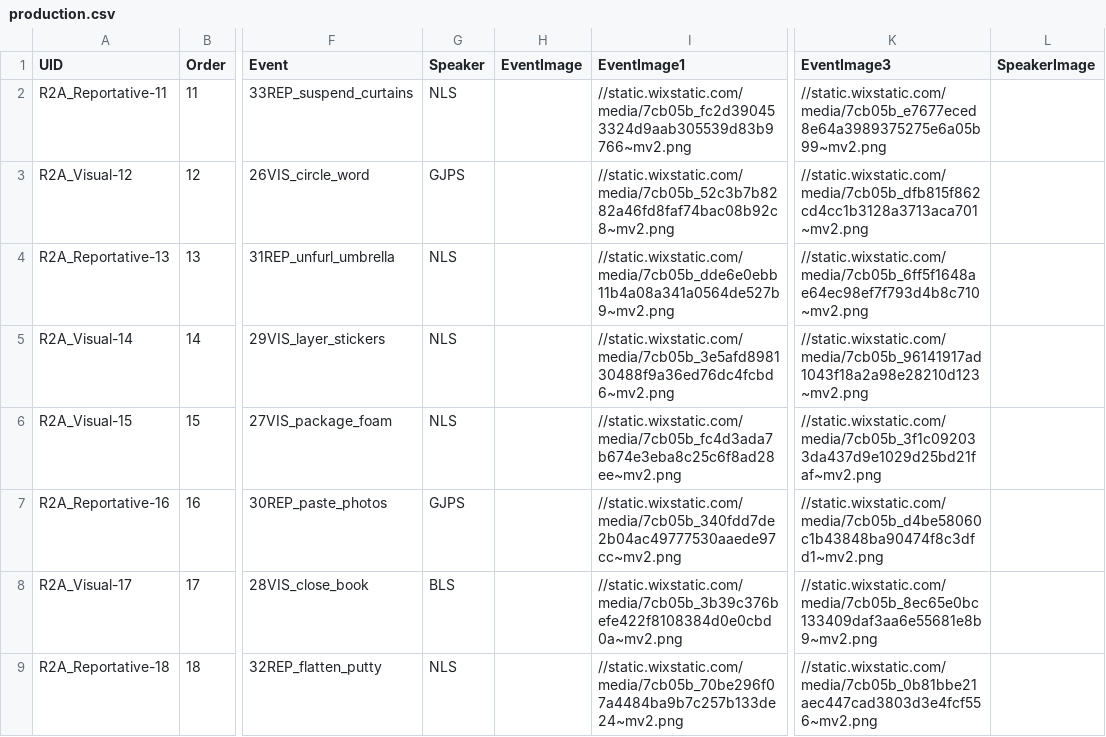
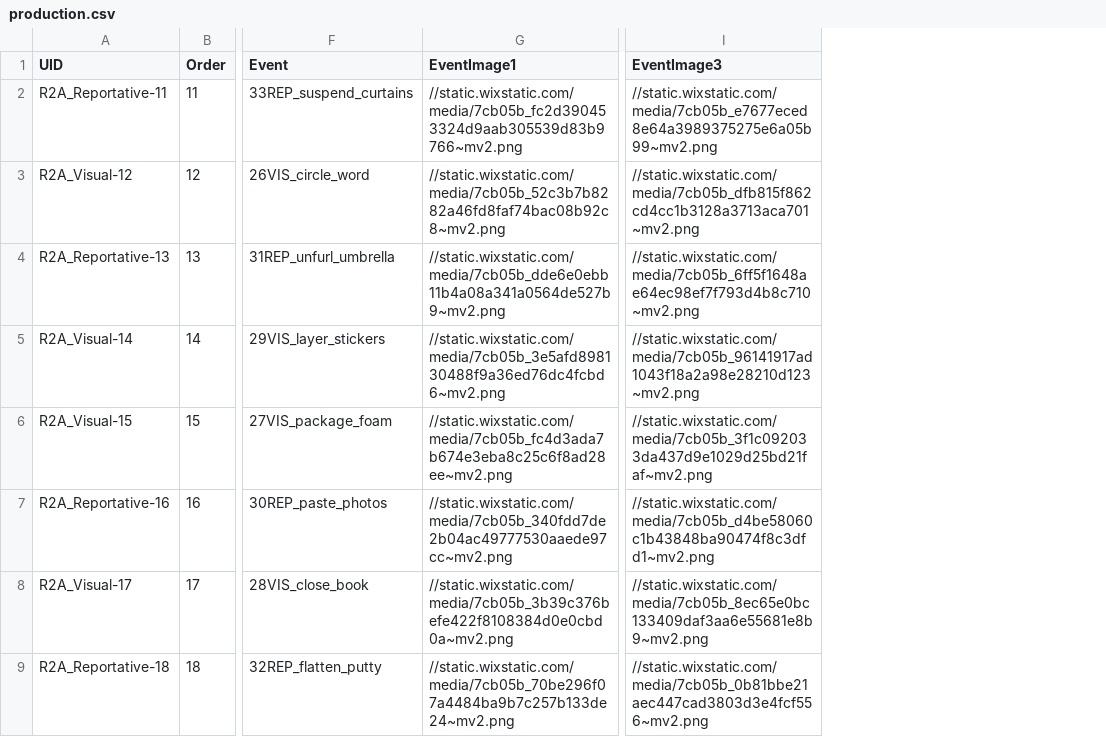
Before and after one commit to ugurcanvurgun/Evidentials, a CSV file: chunk_includes/production.csv, drawn as a sheet; only a part is shown, gaps mark what is left out; the diff names each change by its address in the sheet, - before the commit and + after, or states it on an @@ line.

```diff
--- a/chunk_includes/production.csv
+++ b/chunk_includes/production.csv
-column G (Speaker), rows 2-9: NLS | GJPS | NLS | NLS | NLS | GJPS | BLS | NLS
-column H (EventImage), empty
-column L (SpeakerImage), empty
```
Also changed, not shown: chunk_includes/comprehension.csv, chunk_includes/training.csv, 2 other files.
